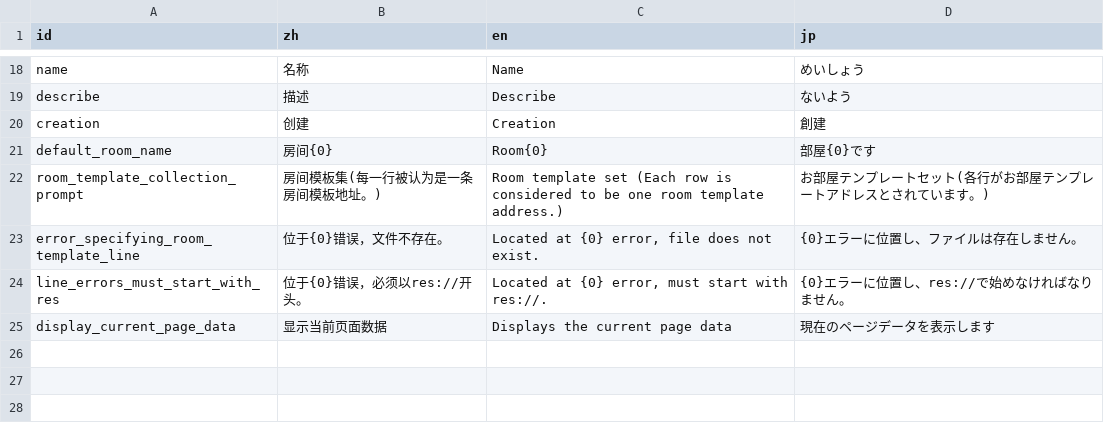
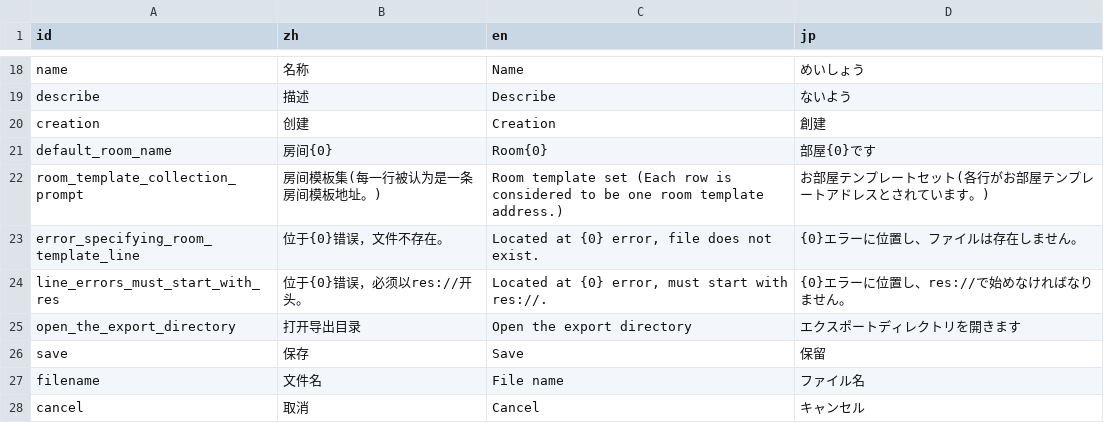
Before and after one commit to Cold-Mint/Traveller, a CSV file: locals/UI.csv, drawn as a sheet; only a part is shown, gaps mark what is left out; removed rows and columns are numbered as before the commit, all else as after; the diff names each change by its address in the sheet, - before the commit and + after, or states it on an @@ line.

Commit message:
Support for saving node data to json files. 支持将节点数据转存为json文件了。

```diff
--- a/locals/UI.csv
+++ b/locals/UI.csv
-row 25: display_current_page_data | 显示当前页面数据 | Displays the current page data | 現在のページデータを表示します
+row 25: open_the_export_directory | 打开导出目录 | Open the export directory | エクスポートディレクトリを開きます
+row 26: save | 保存 | Save | 保留
+row 27: filename | 文件名 | File name | ファイル名
+row 28: cancel | 取消 | Cancel | キャンセル
```
Also changed, not shown: 14 other files.
